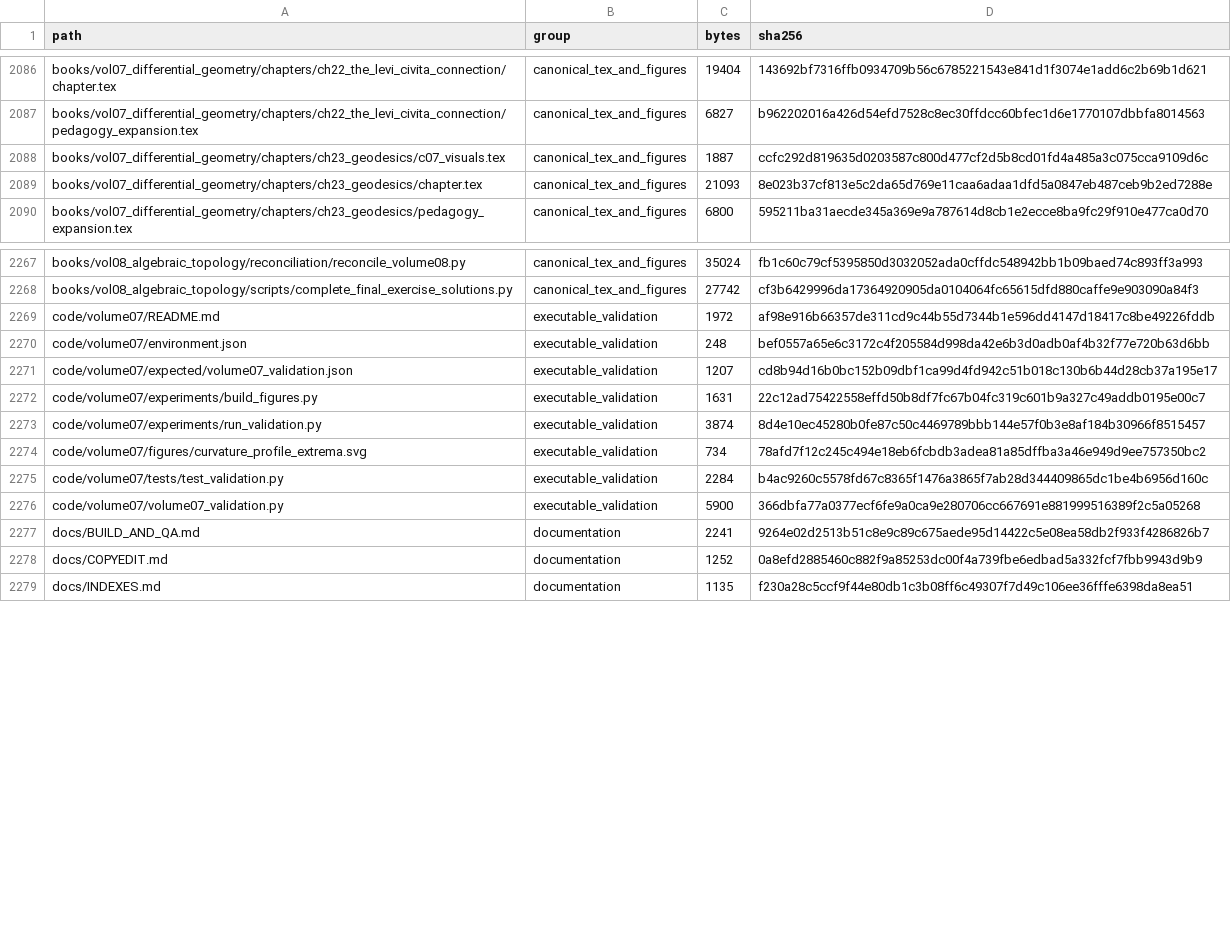
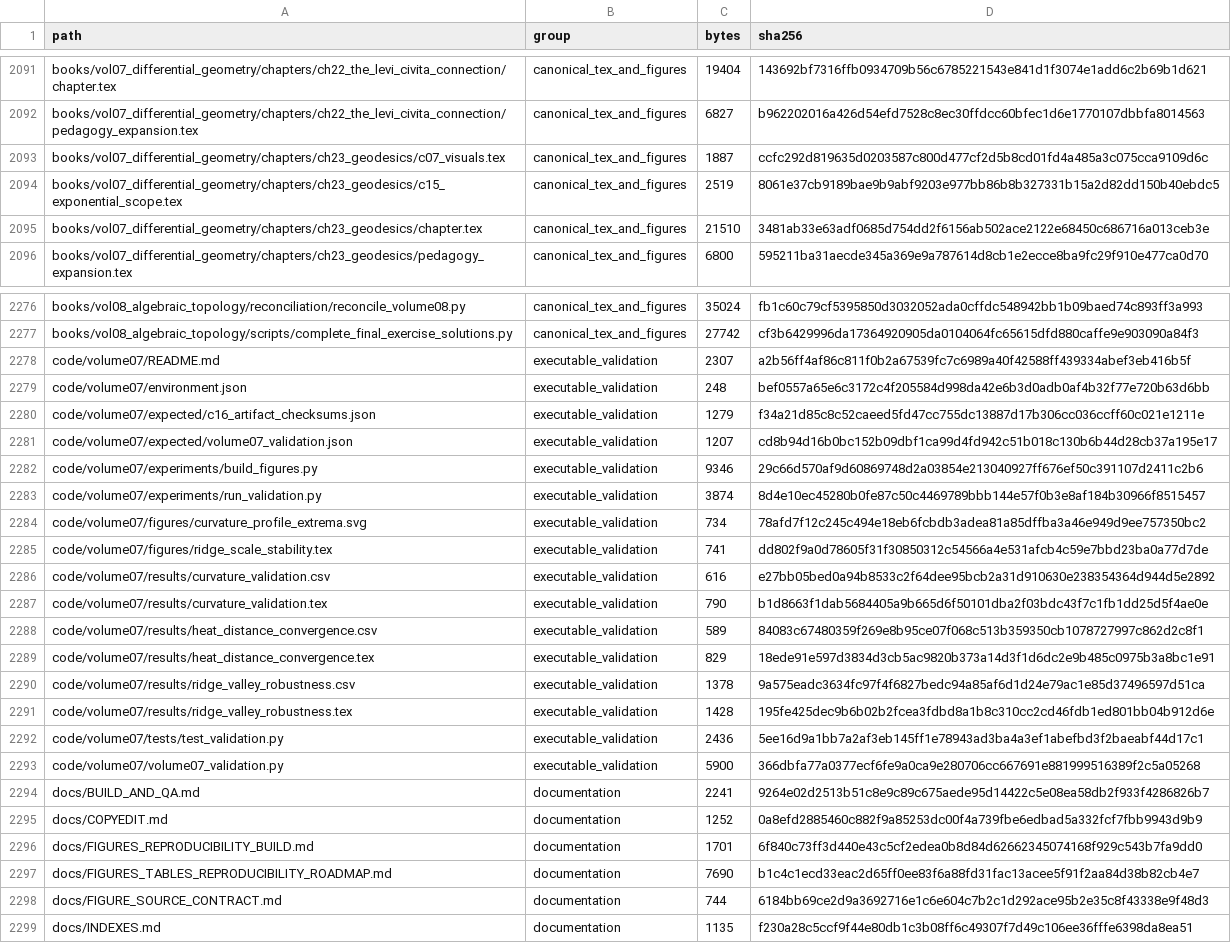
Before and after one commit to expert10000/math, a TSV file: release/ARCHIVAL_MANIFEST.tsv, drawn as a sheet; only a part is shown, gaps mark what is left out; the diff covers the shown part only.

Commit message:
build(figures): verify visual assets, generated metrics, and archive readiness

```diff
--- a/release/ARCHIVAL_MANIFEST.tsv
+++ b/release/ARCHIVAL_MANIFEST.tsv
@@ -2088,3 +2093,4 @@ books/vol07_differential_geometry/chapters/ch22_the_levi_civita_connection/pedag
 books/vol07_differential_geometry/chapters/ch23_geodesics/c07_visuals.tex	canonical_tex_and_figures	1887	ccfc292d819635d0203587c800d477cf2d5b8cd01fd4a485a3c075cca9109d6c
-books/vol07_differential_geometry/chapters/ch23_geodesics/chapter.tex	canonical_tex_and_figures	21093	8e023b37cf813e5c2da65d769e11caa6adaa1dfd5a0847eb487ceb9b2ed7288e
+books/vol07_differential_geometry/chapters/ch23_geodesics/c15_exponential_scope.tex	canonical_tex_and_figures	2519	8061e37cb9189bae9b9abf9203e977bb86b8b327331b15a2d82dd150b40ebdc5
+books/vol07_differential_geometry/chapters/ch23_geodesics/chapter.tex	canonical_tex_and_figures	21510	3481ab33e63adf0685d754dd2f6156ab502ace2122e68450c686716a013ceb3e
 books/vol07_differential_geometry/chapters/ch23_geodesics/pedagogy_expansion.tex	canonical_tex_and_figures	6800	595211ba31aecde345a369e9a787614d8cb1e2ecce8ba9fc29f910e477ca0d70
@@ -2268,9 +2277,17 @@ books/vol08_algebraic_topology/reconciliation/reconcile_volume08.py	canonical_te
 books/vol08_algebraic_topology/scripts/complete_final_exercise_solutions.py	canonical_tex_and_figures	27742	cf3b6429996da17364920905da0104064fc65615dfd880caffe9e903090a84f3
-code/volume07/README.md	executable_validation	1972	af98e916b66357de311cd9c44b55d7344b1e596dd4147d18417c8be49226fddb
+code/volume07/README.md	executable_validation	2307	a2b56ff4af86c811f0b2a67539fc7c6989a40f42588ff439334abef3eb416b5f
 code/volume07/environment.json	executable_validation	248	bef0557a65e6c3172c4f205584d998da42e6b3d0adb0af4b32f77e720b63d6bb
+code/volume07/expected/c16_artifact_checksums.json	executable_validation	1279	f34a21d85c8c52caeed5fd47cc755dc13887d17b306cc036ccff60c021e1211e
 code/volume07/expected/volume07_validation.json	executable_validation	1207	cd8b94d16b0bc152b09dbf1ca99d4fd942c51b018c130b6b44d28cb37a195e17
-code/volume07/experiments/build_figures.py	executable_validation	1631	22c12ad75422558effd50b8df7fc67b04fc319c601b9a327c49addb0195e00c7
+code/volume07/experiments/build_figures.py	executable_validation	9346	29c66d570af9d60869748d2a03854e213040927ff676ef50c391107d2411c2b6
 code/volume07/experiments/run_validation.py	executable_validation	3874	8d4e10ec45280b0fe87c50c4469789bbb144e57f0b3e8af184b30966f8515457
 code/volume07/figures/curvature_profile_extrema.svg	executable_validation	734	78afd7f12c245c494e18eb6fcbdb3adea81a85dffba3a46e949d9ee757350bc2
-code/volume07/tests/test_validation.py	executable_validation	2284	b4ac9260c5578fd67c8365f1476a3865f7ab28d344409865dc1be4b6956d160c
+code/volume07/figures/ridge_scale_stability.tex	executable_validation	741	dd802f9a0d78605f31f30850312c54566a4e531afcb4c59e7bbd23ba0a77d7de
+code/volume07/results/curvature_validation.csv	executable_validation	616	e27bb05bed0a94b8533c2f64dee95bcb2a31d910630e238354364d944d5e2892
+code/volume07/results/curvature_validation.tex	executable_validation	790	b1d8663f1dab5684405a9b665d6f50101dba2f03bdc43f7c1fb1dd25d5f4ae0e
+code/volume07/results/heat_distance_convergence.csv	executable_validation	589	84083c67480359f269e8b95ce07f068c513b359350cb1078727997c862d2c8f1
+code/volume07/results/heat_distance_convergence.tex	executable_validation	829	18ede91e597d3834d3cb5ac9820b373a14d3f1d6dc2e9b485c0975b3a8bc1e91
+code/volume07/results/ridge_valley_robustness.csv	executable_validation	1378	9a575eadc3634fc97f4f6827bedc94a85af6d1d24e79ac1e85d37496597d51ca
+code/volume07/results/ridge_valley_robustness.tex	executable_validation	1428	195fe425dec9b6b02b2fcea3fdbd8a1b8c310cc2cd46fdb1ed801bb04b912d6e
+code/volume07/tests/test_validation.py	executable_validation	2436	5ee16d9a1bb7a2af3eb145ff1e78943ad3ba4a3ef1abefbd3f2baeabf44d17c1
 code/volume07/volume07_validation.py	executable_validation	5900	366dbfa77a0377ecf6fe9a0ca9e280706cc667691e881999516389f2c5a05268
@@ -2278,2 +2295,5 @@ docs/BUILD_AND_QA.md	documentation	2241	9264e02d2513b51c8e9c89c675aede95d14422c5
 docs/COPYEDIT.md	documentation	1252	0a8efd2885460c882f9a85253dc00f4a739fbe6edbad5a332fcf7fbb9943d9b9
+docs/FIGURES_REPRODUCIBILITY_BUILD.md	documentation	1701	6f840c73ff3d440e43c5cf2edea0b8d84d62662345074168f929c543b7fa9dd0
+docs/FIGURES_TABLES_REPRODUCIBILITY_ROADMAP.md	documentation	7690	b1c4c1ecd33eac2d65ff0ee83f6a88fd31fac13acee5f91f2aa84d38b82cb4e7
+docs/FIGURE_SOURCE_CONTRACT.md	documentation	744	6184bb69ce2d9a3692716e1c6e604c7b2c1d292ace95b2e35c8f43338e9f48d3
 docs/INDEXES.md	documentation	1135	f230a28c5ccf9f44e80db1c3b08ff6c49307f7d49c106ee36fffe6398da8ea51
```
Also changed, not shown: 12 added rows and 35 edited cells elsewhere in this file, reports/series/STALE_REFERENCE_AUDIT.tsv, 7 other files.
